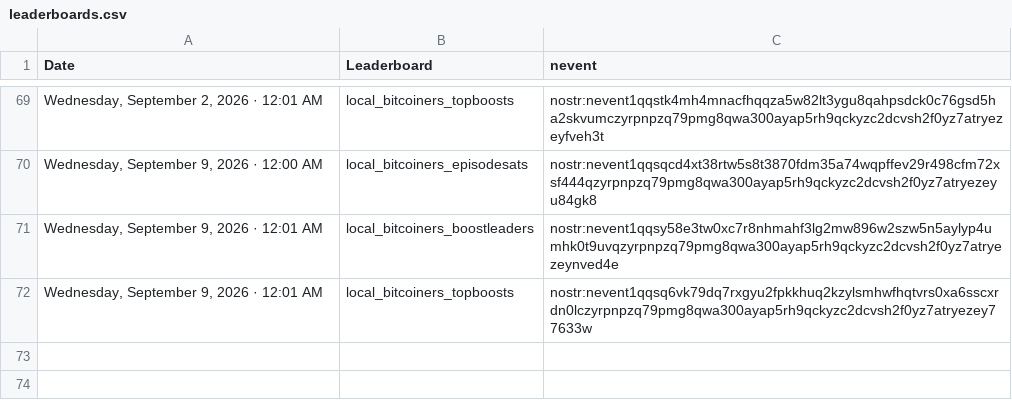
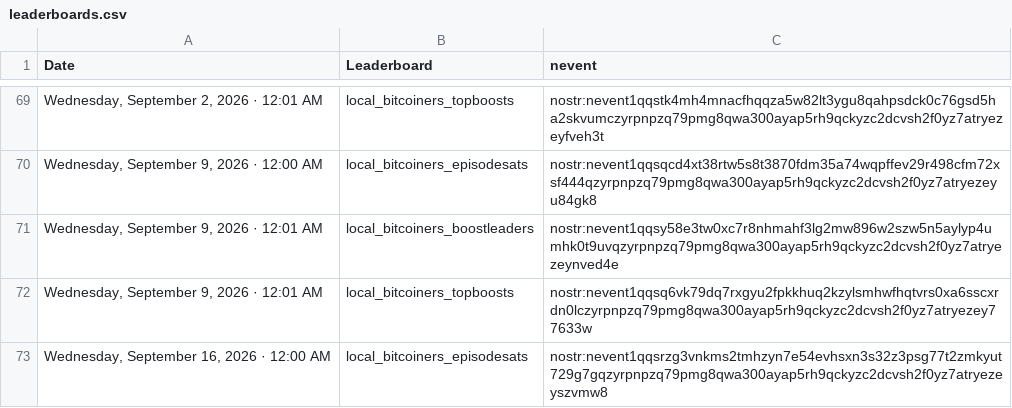
Before and after one commit to ReedBTC/localbitcoiners, a CSV file: data/leaderboards.csv, drawn as a sheet; only a part is shown, gaps mark what is left out; the diff names each change by its address in the sheet, - before the commit and + after, or states it on an @@ line.

Commit message:
Update sats log

```diff
--- a/data/leaderboards.csv
+++ b/data/leaderboards.csv
+row 73: Wednesday, September 16, 2026 · 12:00 AM | local_bitcoiners_episodesats | nostr:nevent1qqsrzg3vnkms2tmhzyn7e54evhsxn3s32z3psg77t2zmkyut729g7gqzyrpnpzq79pmg8qwa300ayap5rh9qckyzc2dcvsh2f0yz7atryezeyszvmw8
```
